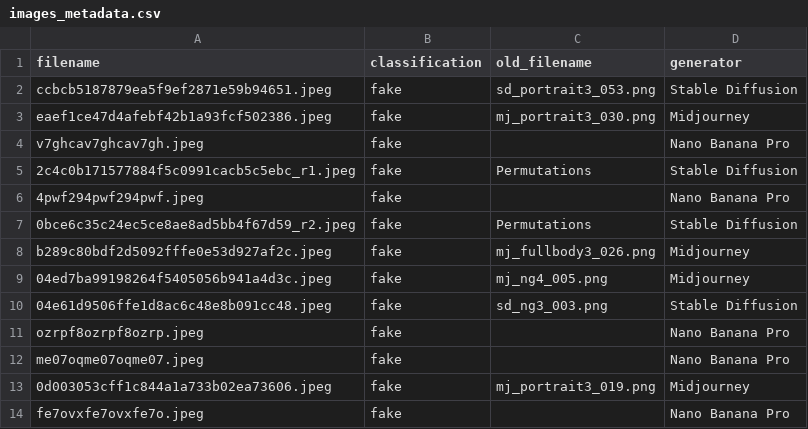
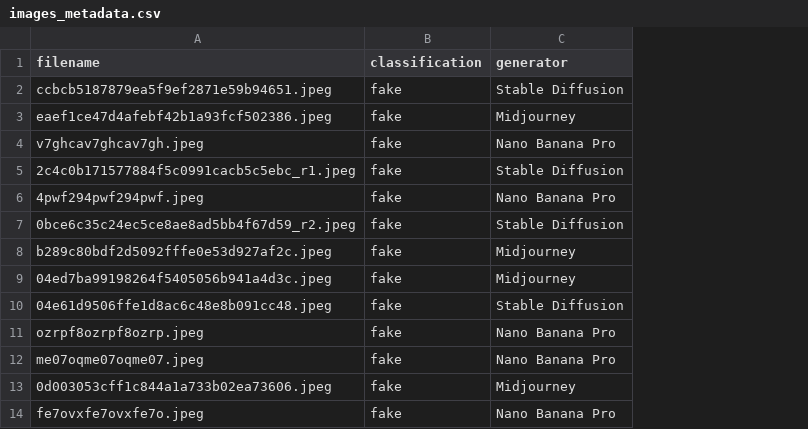
Before and after one commit to esad24/ai_image_detector, a CSV file: data/images_metadata.csv, drawn as a sheet; only a part is shown; the diff names each change by its address in the sheet, - before the commit and + after, or states it on an @@ line.

```diff
--- a/data/images_metadata.csv
+++ b/data/images_metadata.csv
-column C (old_filename), rows 2-13: sd_portrait3_053.png | mj_portrait3_030.png |  | Permutations |  | Permutations | mj_fullbody3_026.png | mj_ng4_005.png | sd_ng3_003.png |  |  | mj_portrait3_019.png
```
Also changed, not shown: 3 other files.
